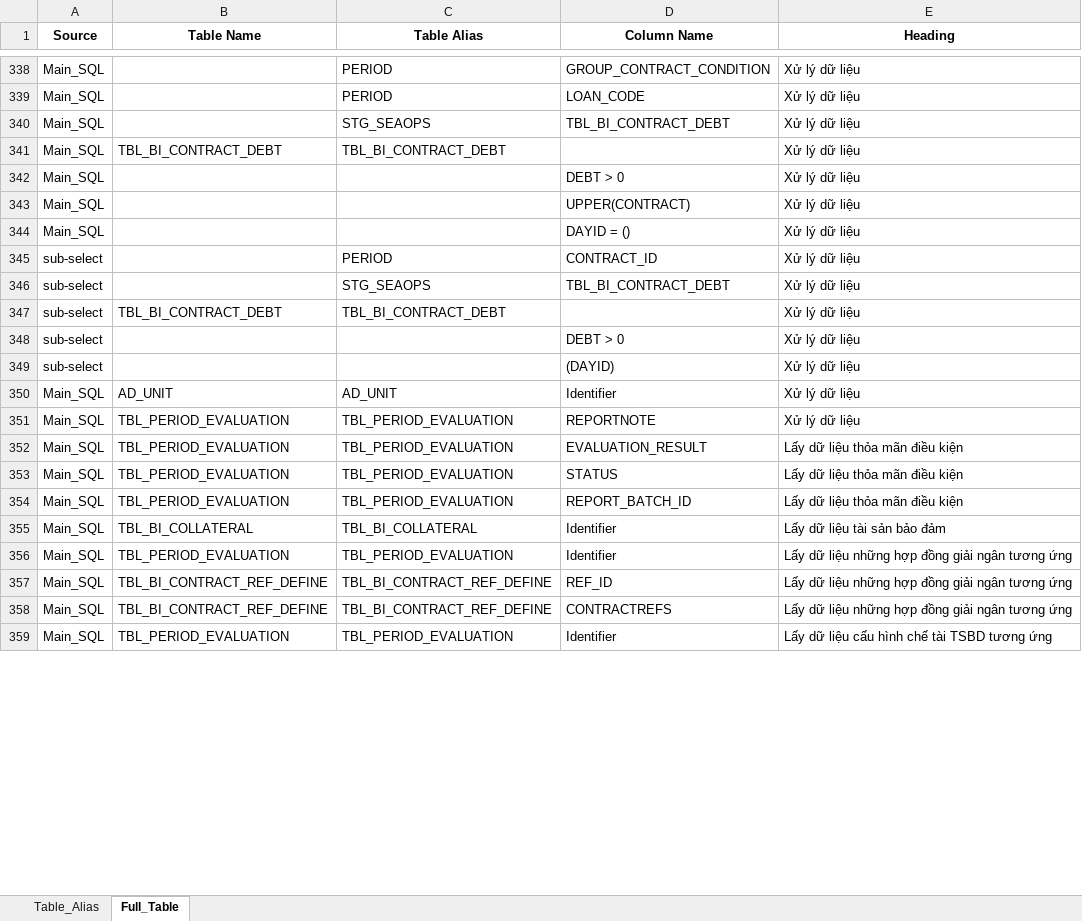
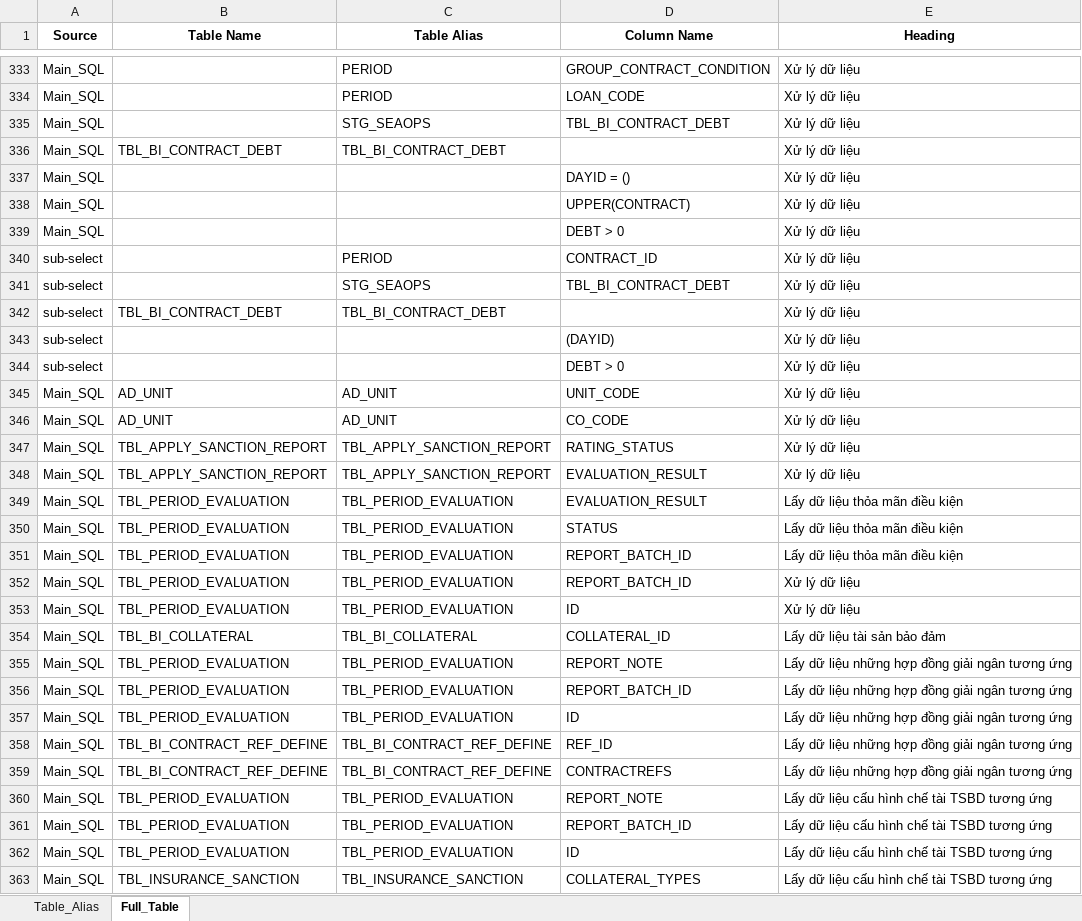
Before and after one commit to JackFrost1412/Parsing_SQL, an Excel workbook: Output/Table_Column/JOB nghiệp vụ 2.11_TAB_COL.xlsx, sheet Full_Table, drawn as a sheet; only a part is shown, gaps mark what is left out; values as stored, in another font and other column widths than the file's, no borders; addresses are those after the commit; the diff covers the shown part only; the diff names each change by its address in the sheet, - before the commit and + after, or states it on an @@ line.

```diff
--- a/Output/Table_Column/JOB nghiệp vụ 2.11_TAB_COL.xlsx (sheet Full_Table)
+++ b/Output/Table_Column/JOB nghiệp vụ 2.11_TAB_COL.xlsx (sheet Full_Table)
@@ row 344 moved to row 337: Main_SQL @@
@@ row 343 moved to row 338: Main_SQL @@
@@ row 349 moved to row 343: sub-select @@
-D345 (Column Name): Identifier
+D345 (Column Name): UNIT_CODE
+row 346: Main_SQL | AD_UNIT | AD_UNIT | CO_CODE | Xử lý dữ liệu
+row 347: Main_SQL | TBL_APPLY_SANCTION_REPORT | TBL_APPLY_SANCTION_REPORT | RATING_STATUS | Xử lý dữ liệu
-B348 (Table Name): TBL_PERIOD_EVALUATION
+B348 (Table Name): TBL_APPLY_SANCTION_REPORT
-C348 (Table Alias): TBL_PERIOD_EVALUATION
+C348 (Table Alias): TBL_APPLY_SANCTION_REPORT
-D348 (Column Name): REPORTNOTE
+D348 (Column Name): EVALUATION_RESULT
@@ row 200 moved to row 352: Main_SQL @@
+row 353: Main_SQL | TBL_PERIOD_EVALUATION | TBL_PERIOD_EVALUATION | ID | Xử lý dữ liệu
-D354 (Column Name): Identifier
+D354 (Column Name): COLLATERAL_ID
+row 355: Main_SQL | TBL_PERIOD_EVALUATION | TBL_PERIOD_EVALUATION | REPORT_NOTE | Lấy dữ liệu những hợp đồng giải ngân tương ứng
+row 356: Main_SQL | TBL_PERIOD_EVALUATION | TBL_PERIOD_EVALUATION | REPORT_BATCH_ID | Lấy dữ liệu những hợp đồng giải ngân tương ứng
-D357 (Column Name): Identifier
+D357 (Column Name): ID
+row 360: Main_SQL | TBL_PERIOD_EVALUATION | TBL_PERIOD_EVALUATION | REPORT_NOTE | Lấy dữ liệu cấu hình chế tài TSBD tương ứng
+row 361: Main_SQL | TBL_PERIOD_EVALUATION | TBL_PERIOD_EVALUATION | REPORT_BATCH_ID | Lấy dữ liệu cấu hình chế tài TSBD tương ứng
-D362 (Column Name): Identifier
+D362 (Column Name): ID
+row 363: Main_SQL | TBL_INSURANCE_SANCTION | TBL_INSURANCE_SANCTION | COLLATERAL_TYPES | Lấy dữ liệu cấu hình chế tài TSBD tương ứng
```
Also changed, not shown: 61 added rows, 56 removed rows, 22 moved rows and 39 edited cells elsewhere in this sheet, sheet Table_Alias, Output/SQL_Docx/JOB nghiệp vụ 2.11_SQLs.xlsx, 1 other file.
